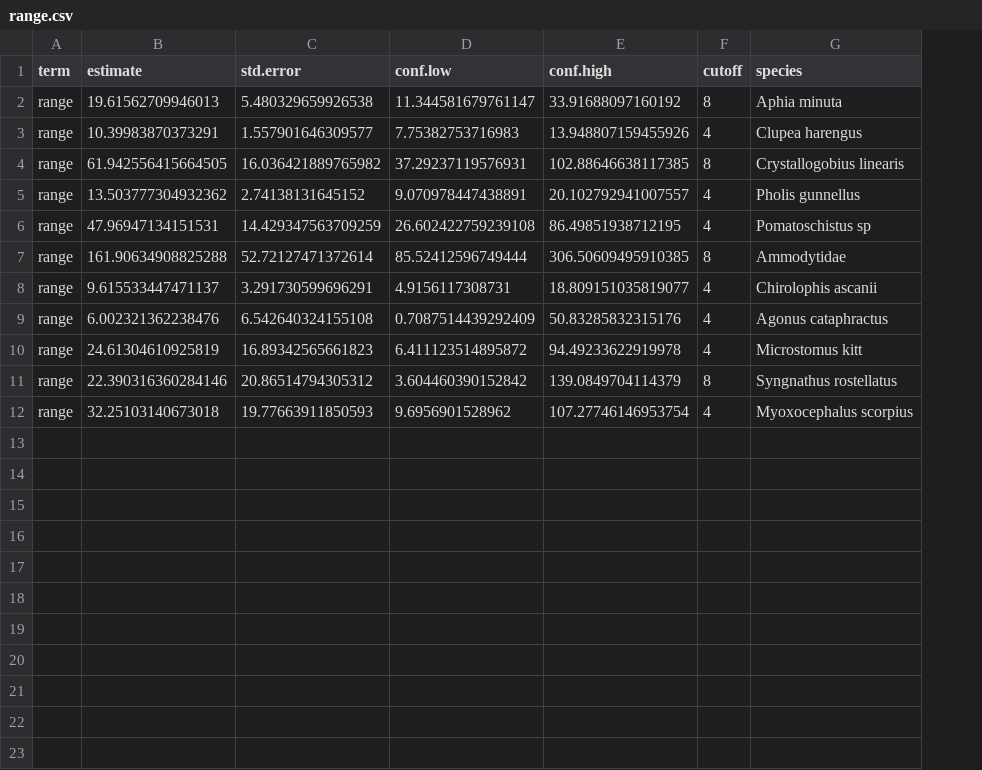
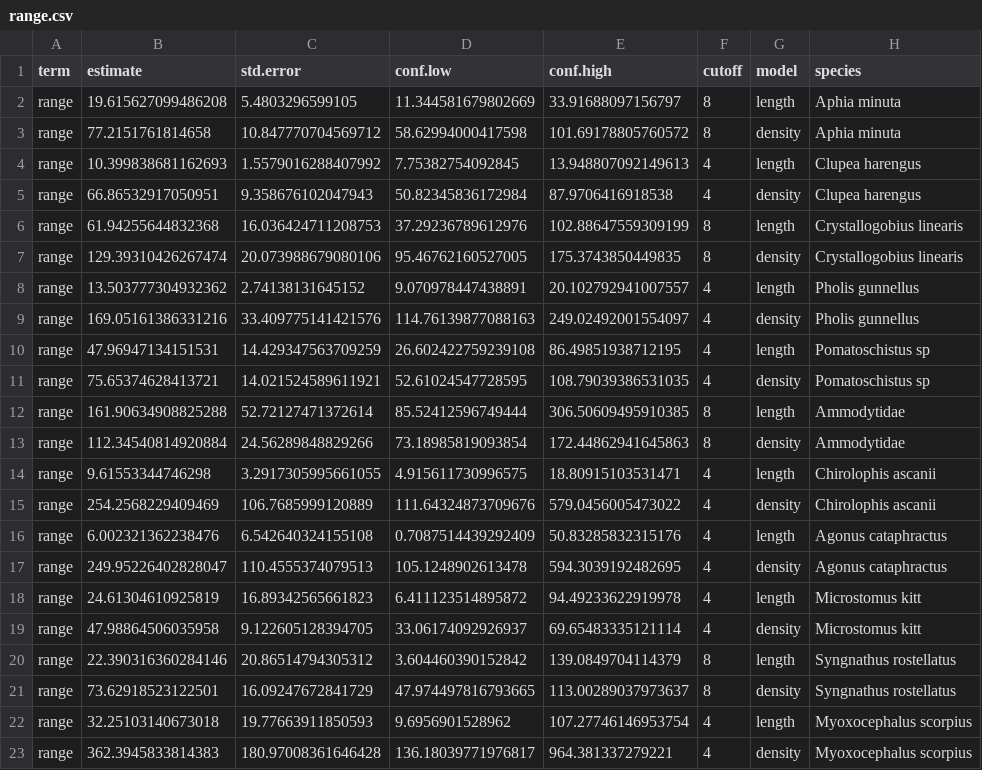
Before and after one commit to maxlindmark/larvae-sizes, a CSV file: output/range.csv, drawn as a sheet; removed rows and columns are numbered as before the commit, all else as after; the diff names each change by its address in the sheet, - before the commit and + after, or states it on an @@ line.

```diff
--- a/output/range.csv
+++ b/output/range.csv
+column G (model), row 8: length; row 10: length; row 12: length; row 16: length; row 18: length; row 20: length; row 22: length
-row 2: range | 19.61562709946013 | 5.480329659926538 | 11.344581679761147 | 33.91688097160192 | 8 | Aphia minuta
-row 3: range | 10.39983870373291 | 1.557901646309577 | 7.75382753716983 | 13.948807159455926 | 4 | Clupea harengus
-row 4: range | 61.942556415664505 | 16.036421889765982 | 37.29237119576931 | 102.88646638117385 | 8 | Crystallogobius linearis
+row 2: range | 19.615627099486208 | 5.4803296599105 | 11.344581679802669 | 33.91688097156797 | 8 | length | Aphia minuta
+row 3: range | 77.2151761814658 | 10.847770704569712 | 58.62994000417598 | 101.69178805760572 | 8 | density | Aphia minuta
+row 4: range | 10.399838681162693 | 1.5579016288407992 | 7.75382754092845 | 13.948807092149613 | 4 | length | Clupea harengus
+row 5: range | 66.86532917050951 | 9.358676102047943 | 50.82345836172984 | 87.9706416918538 | 4 | density | Clupea harengus
+row 6: range | 61.94255644832368 | 16.036424711208753 | 37.29236789612976 | 102.88647559309199 | 8 | length | Crystallogobius linearis
+row 7: range | 129.39310426267474 | 20.073988679080106 | 95.46762160527005 | 175.3743850449835 | 8 | density | Crystallogobius linearis
+row 9: range | 169.05161386331216 | 33.409775141421576 | 114.76139877088163 | 249.02492001554097 | 4 | density | Pholis gunnellus
+row 11: range | 75.65374628413721 | 14.021524589611921 | 52.61024547728595 | 108.79039386531035 | 4 | density | Pomatoschistus sp
-row 8: range | 9.615533447471137 | 3.291730599696291 | 4.9156117308731 | 18.809151035819077 | 4 | Chirolophis ascanii
+row 13: range | 112.34540814920884 | 24.56289848829266 | 73.18985819093854 | 172.44862941645863 | 8 | density | Ammodytidae
+row 14: range | 9.61553344746298 | 3.2917305995661055 | 4.915611730996575 | 18.80915103531471 | 4 | length | Chirolophis ascanii
+row 15: range | 254.2568229409469 | 106.7685999120889 | 111.64324873709676 | 579.0456005473022 | 4 | density | Chirolophis ascanii
+row 17: range | 249.95226402828047 | 110.4555374079513 | 105.1248902613478 | 594.3039192482695 | 4 | density | Agonus cataphractus
+row 19: range | 47.98864506035958 | 9.122605128394705 | 33.06174092926937 | 69.65483335121114 | 4 | density | Microstomus kitt
+row 21: range | 73.62918523122501 | 16.09247672841729 | 47.974497816793665 | 113.00289037973637 | 8 | density | Syngnathus rostellatus
+row 23: range | 362.3945833814383 | 180.97008361646428 | 136.18039771976817 | 964.381337279221 | 4 | density | Myoxocephalus scorpius
```
Also changed, not shown: output/dens_index.csv, output/genq.csv, 5 other files.
